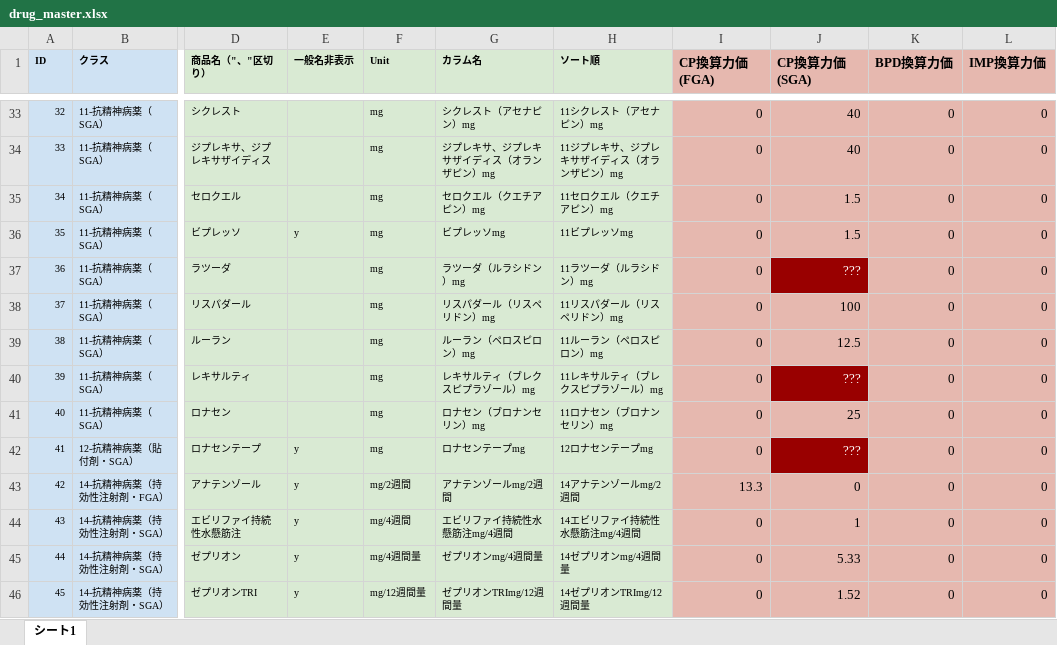
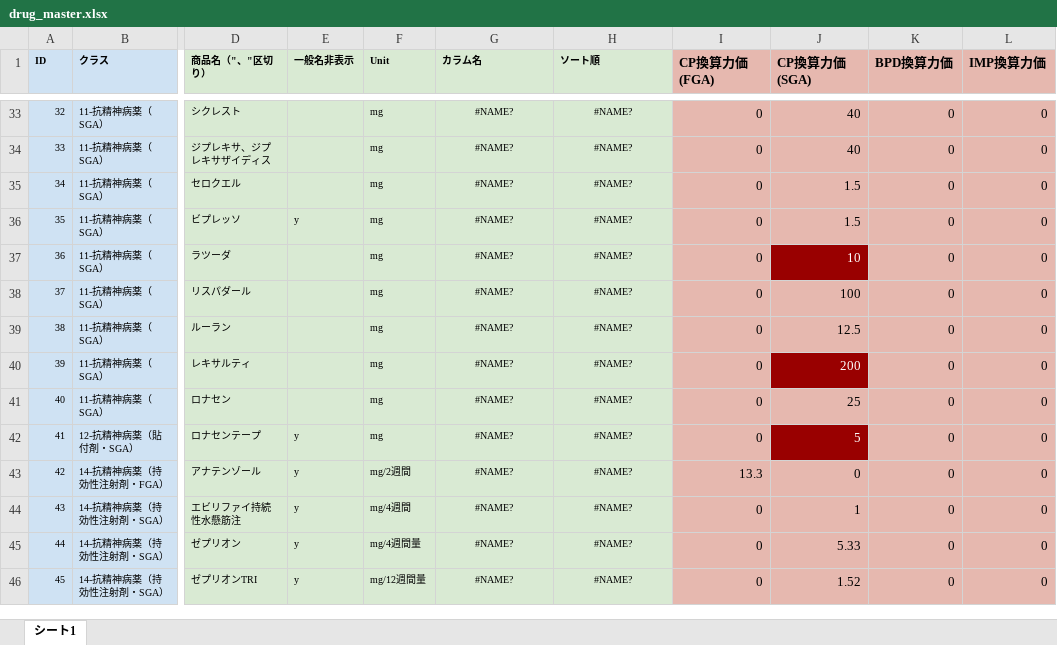
Before and after one commit to mkyt/drug-equiv, an Excel workbook: drug_master.xlsx, sheet シート1, drawn as a sheet; only a part is shown, gaps mark what is left out; values as stored, in another font and other column widths than the file's, no borders; charts and pictures not drawn; the diff covers the shown part only; the diff names each change by its address in the sheet, - before the commit and + after, or states it on an @@ line.

```diff
--- a/drug_master.xlsx (sheet シート1)
+++ b/drug_master.xlsx (sheet シート1)
-G33:H46 alignment: left
+G33:H46 alignment: center
-G33 (カラム名): シクレスト（アセナピン）mg
+G33 (カラム名): #NAME?
-H33 (ソート順): 11シクレスト（アセナピン）mg
+H33 (ソート順): #NAME?
-G34 (カラム名): ジプレキサ、ジプレキサザイディス（オランザピン）mg
+G34 (カラム名): #NAME?
-H34 (ソート順): 11ジプレキサ、ジプレキサザイディス（オランザピン）mg
+H34 (ソート順): #NAME?
-G35 (カラム名): セロクエル（クエチアピン）mg
+G35 (カラム名): #NAME?
-H35 (ソート順): 11セロクエル（クエチアピン）mg
+H35 (ソート順): #NAME?
-G36 (カラム名): ビプレッソmg
+G36 (カラム名): #NAME?
-H36 (ソート順): 11ビプレッソmg
+H36 (ソート順): #NAME?
-G37 (カラム名): ラツーダ（ルラシドン）mg
+G37 (カラム名): #NAME?
-H37 (ソート順): 11ラツーダ（ルラシドン）mg
+H37 (ソート順): #NAME?
-J37 (CP換算力価(SGA)): ???
+J37 (CP換算力価(SGA)): 10
-G38 (カラム名): リスパダール（リスペリドン）mg
+G38 (カラム名): #NAME?
-H38 (ソート順): 11リスパダール（リスペリドン）mg
+H38 (ソート順): #NAME?
-G39 (カラム名): ルーラン（ペロスピロン）mg
+G39 (カラム名): #NAME?
-H39 (ソート順): 11ルーラン（ペロスピロン）mg
+H39 (ソート順): #NAME?
-G40 (カラム名): レキサルティ（ブレクスピプラゾール）mg
+G40 (カラム名): #NAME?
-H40 (ソート順): 11レキサルティ（ブレクスピプラゾール）mg
+H40 (ソート順): #NAME?
-J40 (CP換算力価(SGA)): ???
+J40 (CP換算力価(SGA)): 200
-G41 (カラム名): ロナセン（ブロナンセリン）mg
+G41 (カラム名): #NAME?
-H41 (ソート順): 11ロナセン（ブロナンセリン）mg
+H41 (ソート順): #NAME?
-G42 (カラム名): ロナセンテープmg
+G42 (カラム名): #NAME?
-H42 (ソート順): 12ロナセンテープmg
+H42 (ソート順): #NAME?
-J42 (CP換算力価(SGA)): ???
+J42 (CP換算力価(SGA)): 5
-G43 (カラム名): アナテンゾールmg/2週間
+G43 (カラム名): #NAME?
-H43 (ソート順): 14アナテンゾールmg/2週間
+H43 (ソート順): #NAME?
-G44 (カラム名): エビリファイ持続性水懸筋注mg/4週間
+G44 (カラム名): #NAME?
-H44 (ソート順): 14エビリファイ持続性水懸筋注mg/4週間
+H44 (ソート順): #NAME?
-G45 (カラム名): ゼプリオンmg/4週間量
+G45 (カラム名): #NAME?
-H45 (ソート順): 14ゼプリオンmg/4週間量
+H45 (ソート順): #NAME?
-G46 (カラム名): ゼプリオンTRImg/12週間量
+G46 (カラム名): #NAME?
-H46 (ソート順): 14ゼプリオンTRImg/12週間量
+H46 (ソート順): #NAME?
```
Also changed, not shown: 372 edited cells and cell formats elsewhere in this sheet, charts or pictures, 1 other file.
